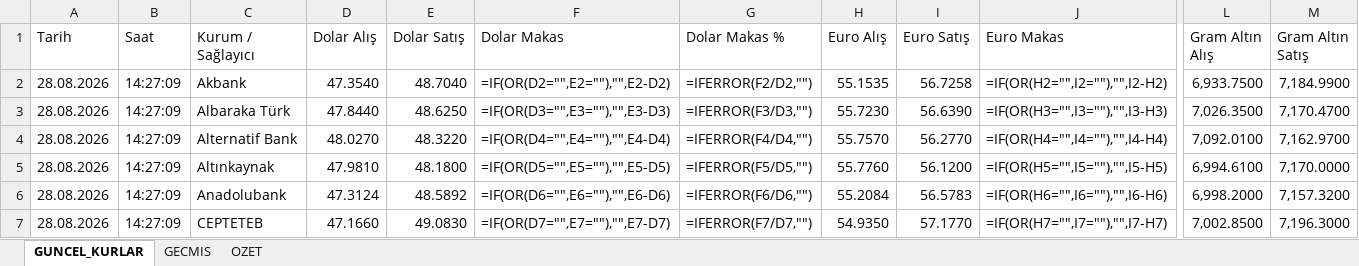
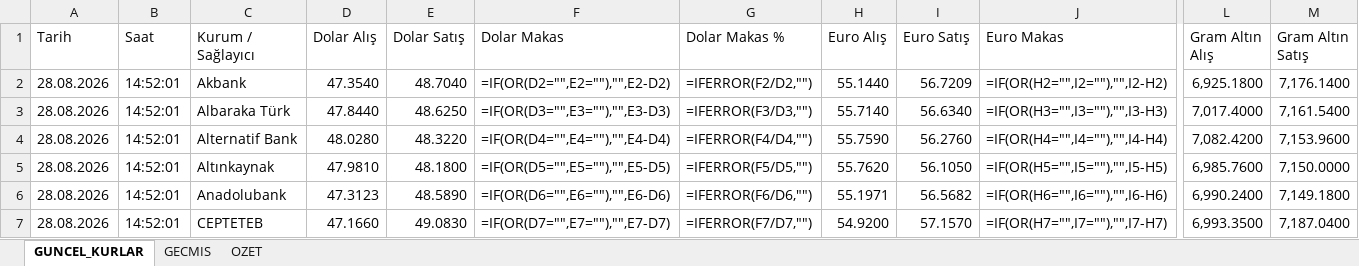
Before and after one commit to ozgeyamc/banka-kurlari-takip, an Excel workbook: output/banka_kurlari.xlsx, sheet GUNCEL_KURLAR, drawn as a sheet; only a part is shown, gaps mark what is left out; values as stored, in another font and other column widths than the file's, no cell formats; formulas without a stored value are shown as written; conditional formats and table styles not drawn; the diff covers the shown part only; the diff names each change by its address in the sheet, - before the commit and + after, or states it on an @@ line.

```diff
--- a/output/banka_kurlari.xlsx (sheet GUNCEL_KURLAR)
+++ b/output/banka_kurlari.xlsx (sheet GUNCEL_KURLAR)
-B2:B7 (Saat): 14:27:09
+B2:B7 (Saat): 14:52:01
-H2 (Euro Alış): 55.1535
+H2 (Euro Alış): 55.1440
-I2 (Euro Satış): 56.7258
+I2 (Euro Satış): 56.7209
-L2 (Gram Altın Alış): 6,933.7500
+L2 (Gram Altın Alış): 6,925.1800
-M2 (Gram Altın Satış): 7,184.9900
+M2 (Gram Altın Satış): 7,176.1400
-H3 (Euro Alış): 55.7230
+H3 (Euro Alış): 55.7140
-I3 (Euro Satış): 56.6390
+I3 (Euro Satış): 56.6340
-L3 (Gram Altın Alış): 7,026.3500
+L3 (Gram Altın Alış): 7,017.4000
-M3 (Gram Altın Satış): 7,170.4700
+M3 (Gram Altın Satış): 7,161.5400
-D4 (Dolar Alış): 48.0270
+D4 (Dolar Alış): 48.0280
-H4 (Euro Alış): 55.7570
+H4 (Euro Alış): 55.7590
-I4 (Euro Satış): 56.2770
+I4 (Euro Satış): 56.2760
-L4 (Gram Altın Alış): 7,092.0100
+L4 (Gram Altın Alış): 7,082.4200
-M4 (Gram Altın Satış): 7,162.9700
+M4 (Gram Altın Satış): 7,153.9600
-H5 (Euro Alış): 55.7760
+H5 (Euro Alış): 55.7620
-I5 (Euro Satış): 56.1200
+I5 (Euro Satış): 56.1050
-L5 (Gram Altın Alış): 6,994.6100
+L5 (Gram Altın Alış): 6,985.7600
-M5 (Gram Altın Satış): 7,170.0000
+M5 (Gram Altın Satış): 7,150.0000
-D6 (Dolar Alış): 47.3124
+D6 (Dolar Alış): 47.3123
-E6 (Dolar Satış): 48.5892
+E6 (Dolar Satış): 48.5890
-H6 (Euro Alış): 55.2084
+H6 (Euro Alış): 55.1971
-I6 (Euro Satış): 56.5783
+I6 (Euro Satış): 56.5682
-L6 (Gram Altın Alış): 6,998.2000
+L6 (Gram Altın Alış): 6,990.2400
-M6 (Gram Altın Satış): 7,157.3200
+M6 (Gram Altın Satış): 7,149.1800
-H7 (Euro Alış): 54.9350
+H7 (Euro Alış): 54.9200
-I7 (Euro Satış): 57.1770
+I7 (Euro Satış): 57.1570
-L7 (Gram Altın Alış): 7,002.8500
+L7 (Gram Altın Alış): 6,993.3500
-M7 (Gram Altın Satış): 7,196.3000
+M7 (Gram Altın Satış): 7,187.0400
```
Also changed, not shown: 186 edited cells elsewhere in this sheet, sheet GECMIS, sheet OZET, cell formats, charts or pictures, 2 other files.
